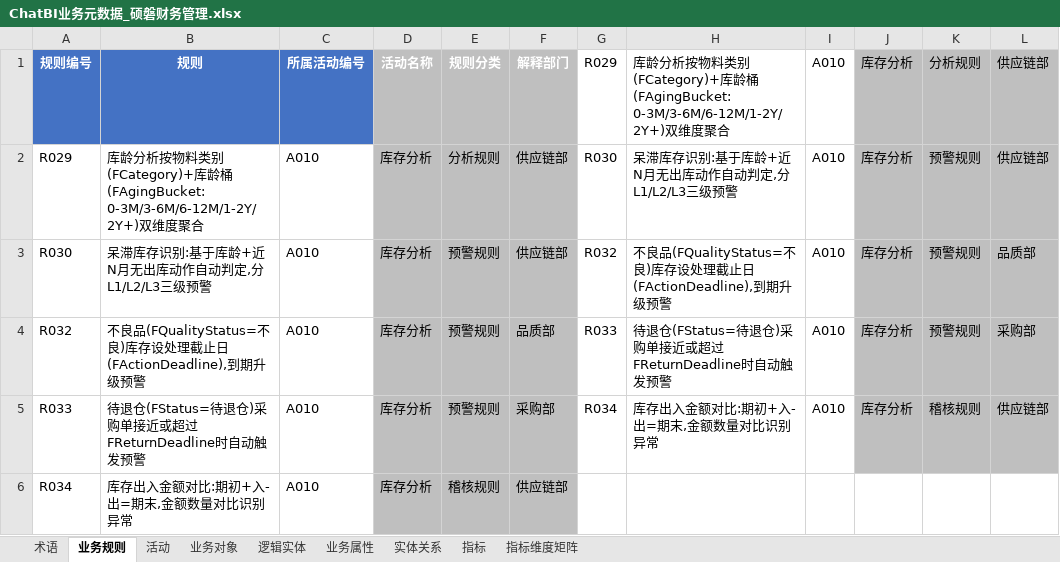
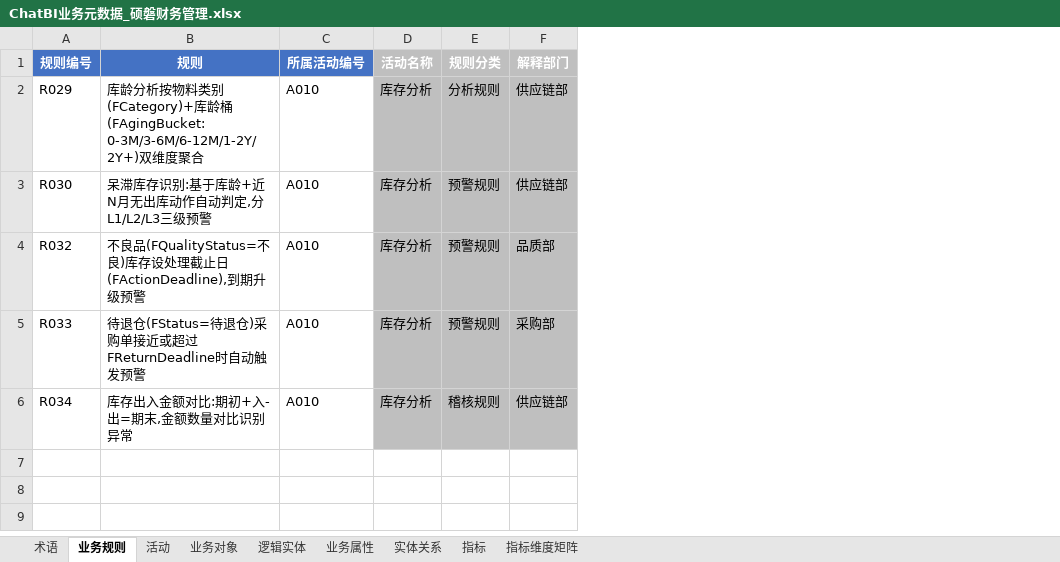
Before and after one commit to tianzj890107/openchat-BI, an Excel workbook: ChatBI业务元数据_硕磐财务管理.xlsx, sheet 业务规则, drawn as a sheet; values as stored, in another font and other column widths than the file's, no borders; the diff names each change by its address in the sheet, - before the commit and + after, or states it on an @@ line.

```diff
--- a/ChatBI业务元数据_硕磐财务管理.xlsx (sheet 业务规则)
+++ b/ChatBI业务元数据_硕磐财务管理.xlsx (sheet 业务规则)
-column G (R029), rows 2-5: R030 | R032 | R033 | R034
-column H, rows 1-5: 库龄分析按物料类别(FCategory)+库龄桶(FAgingBucket: 0-3M/3-6M/6-12M/1-2Y/2Y+)双维度聚合 | 呆滞库存识别:基于库龄+近N月无出库动作自动判定,分L1/L2/L3三级预警 | 不良品(FQualityStatus=不良)库存设处理截止日(FActionDeadline),到期升级预警 | 待退仓(FStatus=待退仓)采购单接近或超过FReturnDeadline时自动触发预警 | 库存出入金额对比:期初+入-出=期末,金额数量对比识别异常
-column I (A010), rows 2-5: all A010
-column J (库存分析), rows 2-5: all 库存分析
-column K (分析规则), rows 2-5: 预警规则 | 预警规则 | 预警规则 | 稽核规则
-column L (供应链部), rows 2-5: 供应链部 | 品质部 | 采购部 | 供应链部
```
Also changed, not shown: sheet 业务属性, sheet 逻辑实体, sheet 业务对象, sheet 实体关系, sheet 术语, 7 other files.
